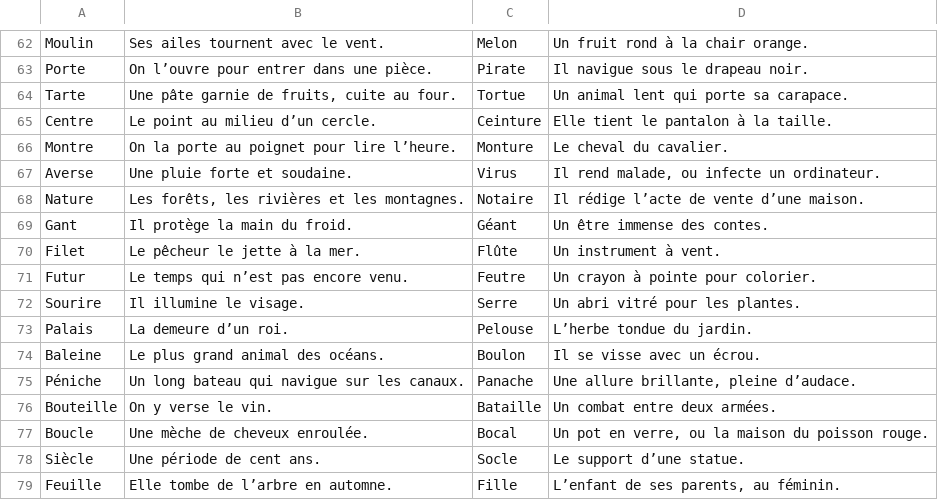
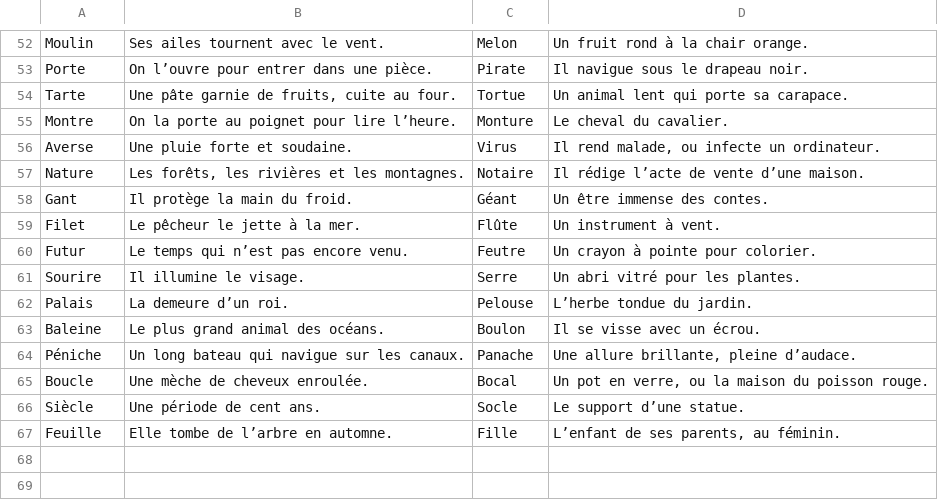
Before and after one commit to yasspoupoutch/CNSNN, a TSV file: Shared/duos.tsv, drawn as a sheet; only a part is shown, gaps mark what is left out; the diff covers the shown part only; the diff names each change by its address in the sheet, - before the commit and + after, or states it on an @@ line.

```diff
--- a/Shared/duos.tsv
+++ b/Shared/duos.tsv
-row 65: Centre | Le point au milieu d’un cercle. | Ceinture | Elle tient le pantalon à la taille.
-row 76: Bouteille | On y verse le vin. | Bataille | Un combat entre deux armées.
```
Also changed, not shown: 10 removed rows elsewhere in this file, Shared/cards.tsv, 6 other files.
